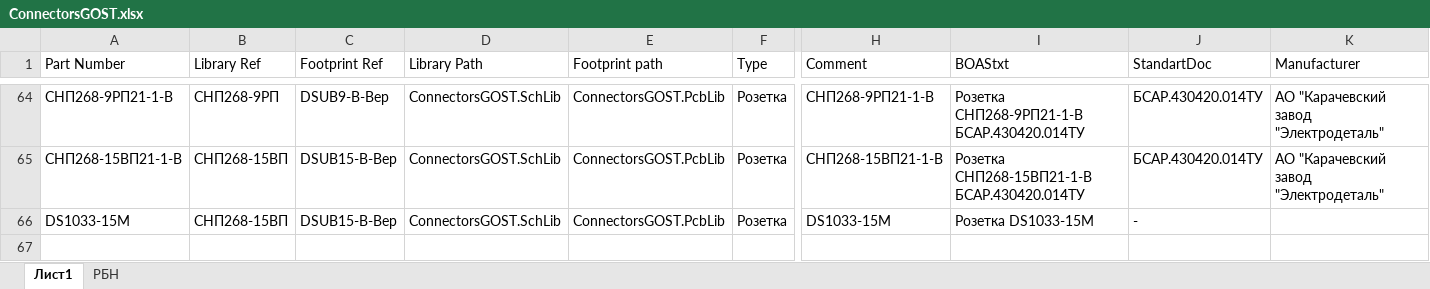
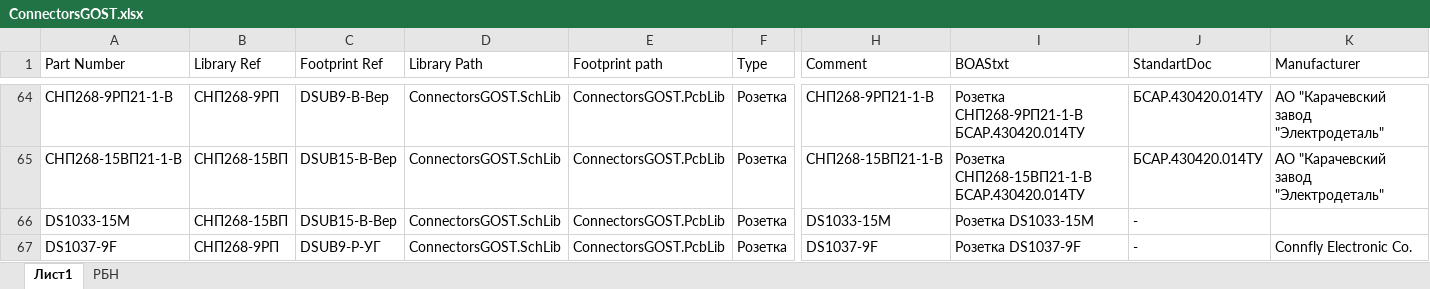
Before and after one commit to work5lov/LibrariesGOST, an Excel workbook: ConnectorsGOST.xlsx, sheet Лист1, drawn as a sheet; only a part is shown, gaps mark what is left out; values as stored, in another font and other column widths than the file's, no borders; rows hold the shown columns only; the diff names each change by its address in the sheet, - before the commit and + after, or states it on an @@ line.

```diff
--- a/ConnectorsGOST.xlsx (sheet Лист1)
+++ b/ConnectorsGOST.xlsx (sheet Лист1)
+row 67: DS1037-9F | СНП268-9РП | DSUB9-Р-УГ | ConnectorsGOST.SchLib | ConnectorsGOST.PcbLib | Розетка | DS1037-9F | Розетка DS1037-9F | - | Connfly Electronic Co.
```
Also changed, not shown: 1 other file.
